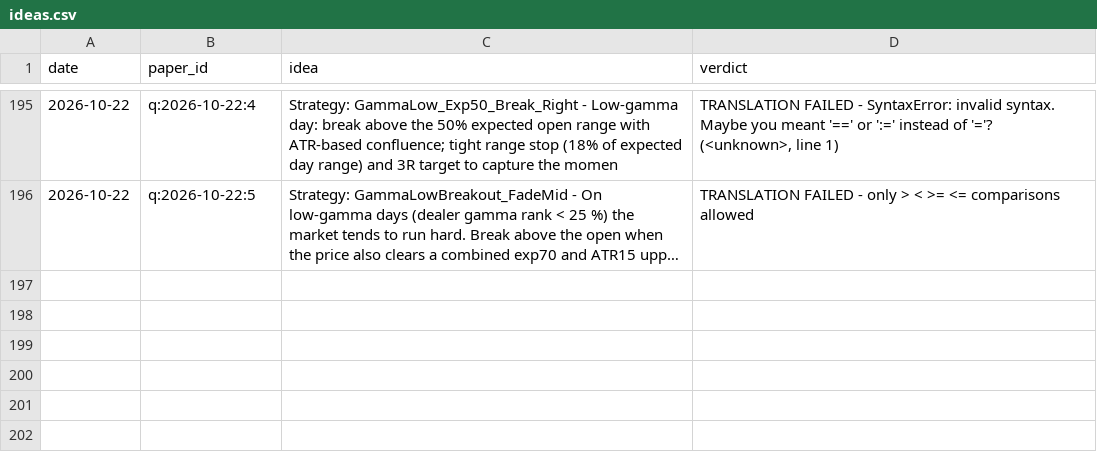
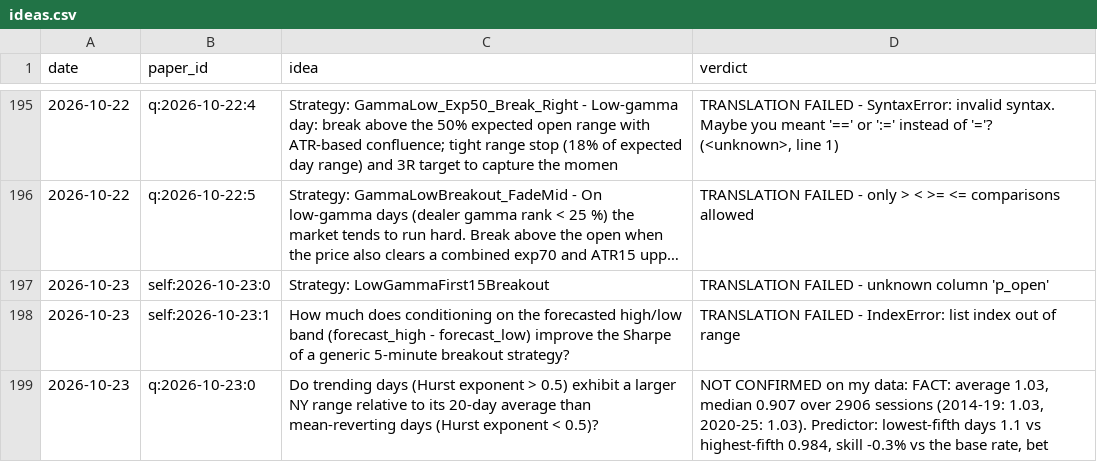
Before and after one commit to vannaflow1/nasdaq-bot, a CSV file: knowledge/ideas.csv, drawn as a sheet; only a part is shown, gaps mark what is left out; long unchanged cells end in …; the diff names each change by its address in the sheet, - before the commit and + after, or states it on an @@ line.

```diff
--- a/knowledge/ideas.csv
+++ b/knowledge/ideas.csv
+row 197: 2026-10-23 | self:2026-10-23:0 | Strategy: LowGammaFirst15Breakout | TRANSLATION FAILED - unknown column 'p_open'
+row 198: 2026-10-23 | self:2026-10-23:1 | How much does conditioning on the forecasted high/low band (forecast_high - forecast_low) improve the Sharpe of a generic 5‑minute breakout strategy? | TRANSLATION FAILED - IndexError: list index out of range
+row 199: 2026-10-23 | q:2026-10-23:0 | Do trending days (Hurst exponent > 0.5) exhibit a larger NY range relative to its 20‑day average than mean‑reverting days (Hurst exponent < 0.5)? | NOT CONFIRMED on my data: FACT: average 1.03, median 0.907 over 2906 sessions (2014-19: 1.03, 2020-25: 1.03). Predictor: lowest-fifth days 1.1 vs highest-fifth 0.984, skill -0.3% vs the base rate, bet
```
Also changed, not shown: 14 other files.
